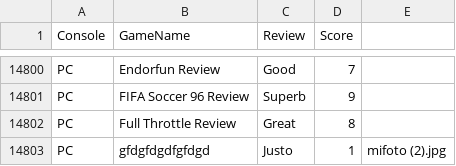
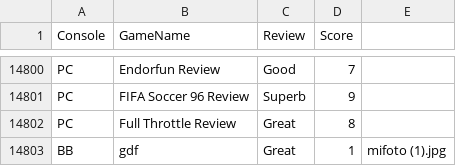
Before and after one commit to godpoh/LaboratorioCuatro, a CSV file: src/resources/Games.csv, drawn as a sheet; only a part is shown, gaps mark what is left out.

```diff
--- a/src/resources/Games.csv
+++ b/src/resources/Games.csv
@@ -14802,2 +14802,2 @@ PC,FIFA Soccer 96 Review,Superb,9
 PC,Full Throttle Review,Great,8
-PC,gfdgfdgdfgfdgd,Justo,1,mifoto (2).jpg
+BB,gdf,Great,1,mifoto (1).jpg
```
Also changed, not shown: 3 other files.
